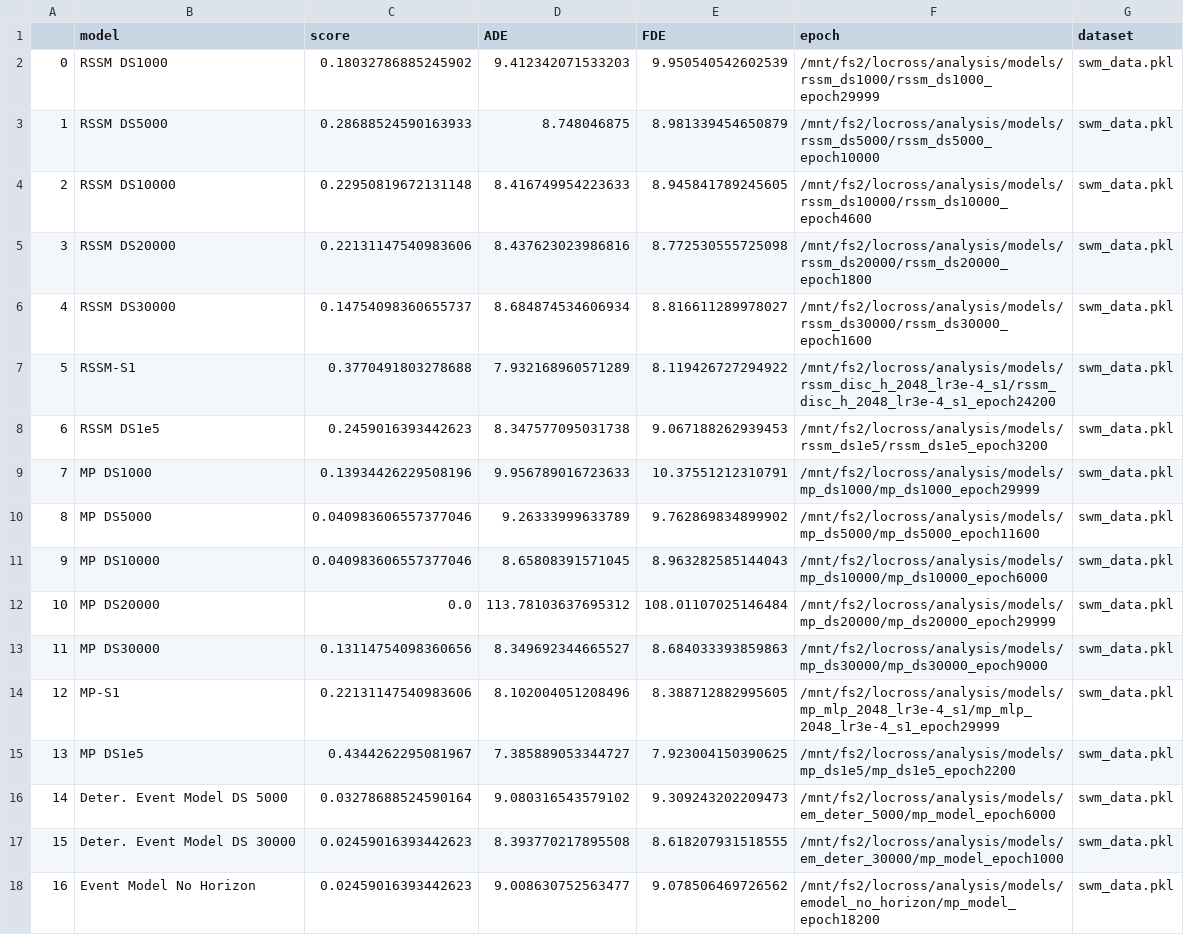
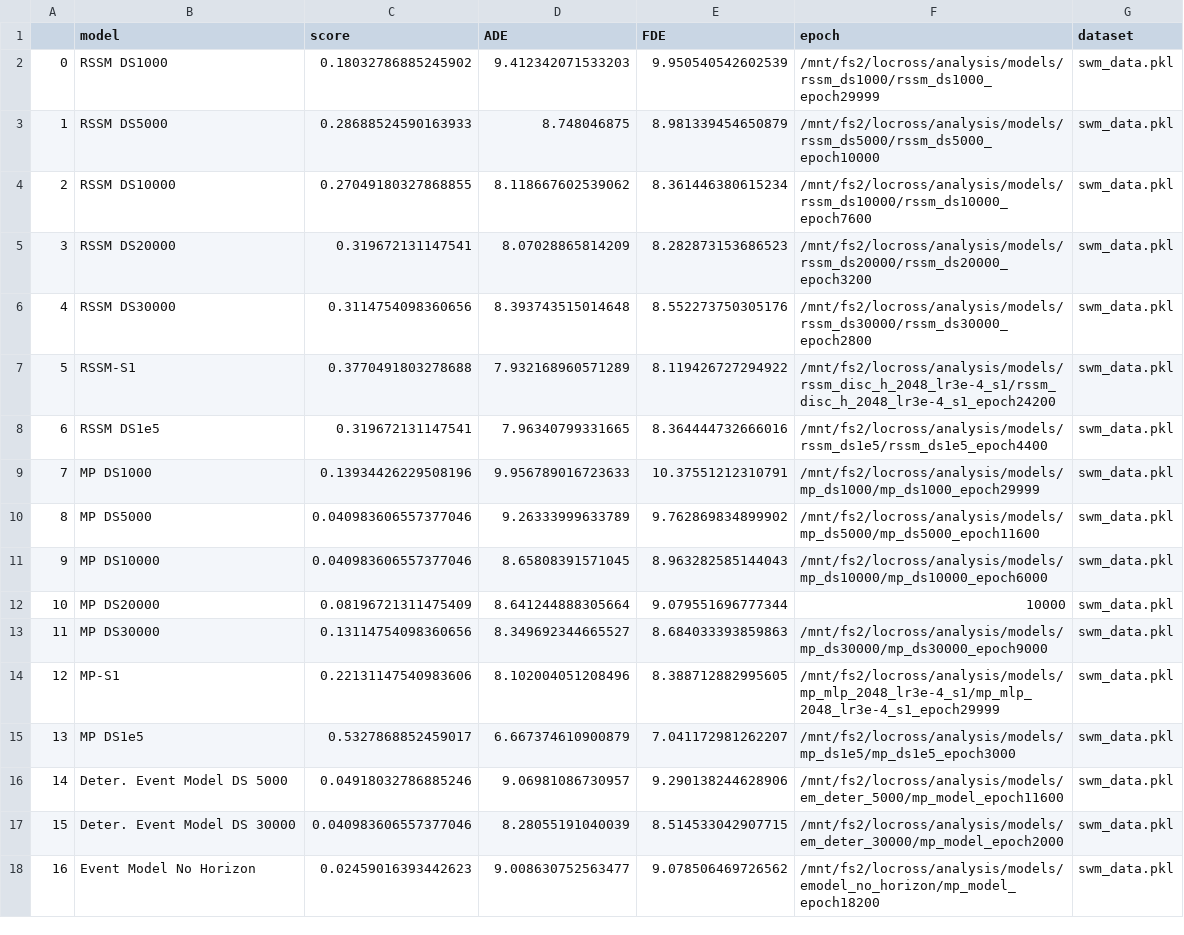
Before and after one commit to locross93/SocialWorldModeling, a CSV file: results/goal_events_ds_size_sweep_ccn.csv, drawn as a sheet; only a part is shown; the diff covers the shown part only.

```diff
--- a/results/goal_events_ds_size_sweep_ccn.csv
+++ b/results/goal_events_ds_size_sweep_ccn.csv
@@ -3,7 +3,7 @@
 1,RSSM DS5000,0.28688524590163933,8.748046875,8.981339454650879,/mnt/fs2/locross/analysis/models/rssm_ds5000/rssm_ds5000_epoch10000,swm_data.pkl
-2,RSSM DS10000,0.22950819672131148,8.416749954223633,8.945841789245605,/mnt/fs2/locross/analysis/models/rssm_ds10000/rssm_ds10000_epoch4600,swm_data.pkl
-3,RSSM DS20000,0.22131147540983606,8.437623023986816,8.772530555725098,/mnt/fs2/locross/analysis/models/rssm_ds20000/rssm_ds20000_epoch1800,swm_data.pkl
-4,RSSM DS30000,0.14754098360655737,8.684874534606934,8.816611289978027,/mnt/fs2/locross/analysis/models/rssm_ds30000/rssm_ds30000_epoch1600,swm_data.pkl
+2,RSSM DS10000,0.27049180327868855,8.118667602539062,8.361446380615234,/mnt/fs2/locross/analysis/models/rssm_ds10000/rssm_ds10000_epoch7600,swm_data.pkl
+3,RSSM DS20000,0.319672131147541,8.07028865814209,8.282873153686523,/mnt/fs2/locross/analysis/models/rssm_ds20000/rssm_ds20000_epoch3200,swm_data.pkl
+4,RSSM DS30000,0.3114754098360656,8.393743515014648,8.552273750305176,/mnt/fs2/locross/analysis/models/rssm_ds30000/rssm_ds30000_epoch2800,swm_data.pkl
 5,RSSM-S1,0.3770491803278688,7.932168960571289,8.119426727294922,/mnt/fs2/locross/analysis/models/rssm_disc_h_2048_lr3e-4_s1/rssm_disc_h_2048_lr3e-4_s1_epoch24200,swm_data.pkl
-6,RSSM DS1e5,0.2459016393442623,8.347577095031738,9.067188262939453,/mnt/fs2/locross/analysis/models/rssm_ds1e5/rssm_ds1e5_epoch3200,swm_data.pkl
+6,RSSM DS1e5,0.319672131147541,7.96340799331665,8.364444732666016,/mnt/fs2/locross/analysis/models/rssm_ds1e5/rssm_ds1e5_epoch4400,swm_data.pkl
 7,MP DS1000,0.13934426229508196,9.956789016723633,10.37551212310791,/mnt/fs2/locross/analysis/models/mp_ds1000/mp_ds1000_epoch29999,swm_data.pkl
@@ -11,8 +11,8 @@
 9,MP DS10000,0.040983606557377046,8.65808391571045,8.963282585144043,/mnt/fs2/locross/analysis/models/mp_ds10000/mp_ds10000_epoch6000,swm_data.pkl
-10,MP DS20000,0.0,113.78103637695312,108.01107025146484,/mnt/fs2/locross/analysis/models/mp_ds20000/mp_ds20000_epoch29999,swm_data.pkl
+10,MP DS20000,0.08196721311475409,8.641244888305664,9.079551696777344,10000,swm_data.pkl
 11,MP DS30000,0.13114754098360656,8.349692344665527,8.684033393859863,/mnt/fs2/locross/analysis/models/mp_ds30000/mp_ds30000_epoch9000,swm_data.pkl
 12,MP-S1,0.22131147540983606,8.102004051208496,8.388712882995605,/mnt/fs2/locross/analysis/models/mp_mlp_2048_lr3e-4_s1/mp_mlp_2048_lr3e-4_s1_epoch29999,swm_data.pkl
-13,MP DS1e5,0.4344262295081967,7.385889053344727,7.923004150390625,/mnt/fs2/locross/analysis/models/mp_ds1e5/mp_ds1e5_epoch2200,swm_data.pkl
-14,Deter. Event Model DS 5000,0.03278688524590164,9.080316543579102,9.309243202209473,/mnt/fs2/locross/analysis/models/em_deter_5000/mp_model_epoch6000,swm_data.pkl
-15,Deter. Event Model DS 30000,0.02459016393442623,8.393770217895508,8.618207931518555,/mnt/fs2/locross/analysis/models/em_deter_30000/mp_model_epoch1000,swm_data.pkl
+13,MP DS1e5,0.5327868852459017,6.667374610900879,7.041172981262207,/mnt/fs2/locross/analysis/models/mp_ds1e5/mp_ds1e5_epoch3000,swm_data.pkl
+14,Deter. Event Model DS 5000,0.04918032786885246,9.06981086730957,9.290138244628906,/mnt/fs2/locross/analysis/models/em_deter_5000/mp_model_epoch11600,swm_data.pkl
+15,Deter. Event Model DS 30000,0.040983606557377046,8.28055191040039,8.514533042907715,/mnt/fs2/locross/analysis/models/em_deter_30000/mp_model_epoch2000,swm_data.pkl
 16,Event Model No Horizon,0.02459016393442623,9.008630752563477,9.078506469726562,/mnt/fs2/locross/analysis/models/emodel_no_horizon/mp_model_epoch18200,swm_data.pkl
```
Also changed, not shown: 8 edited cells elsewhere in this file, 1 other file.
